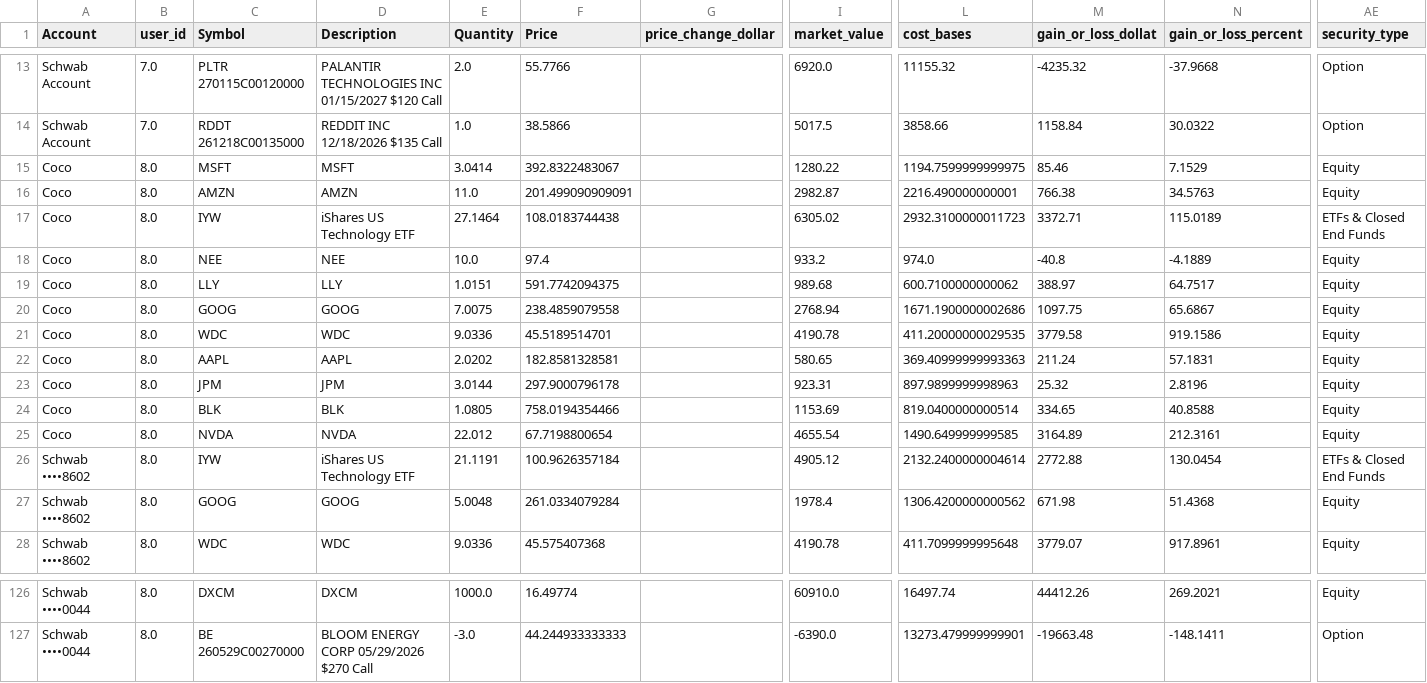
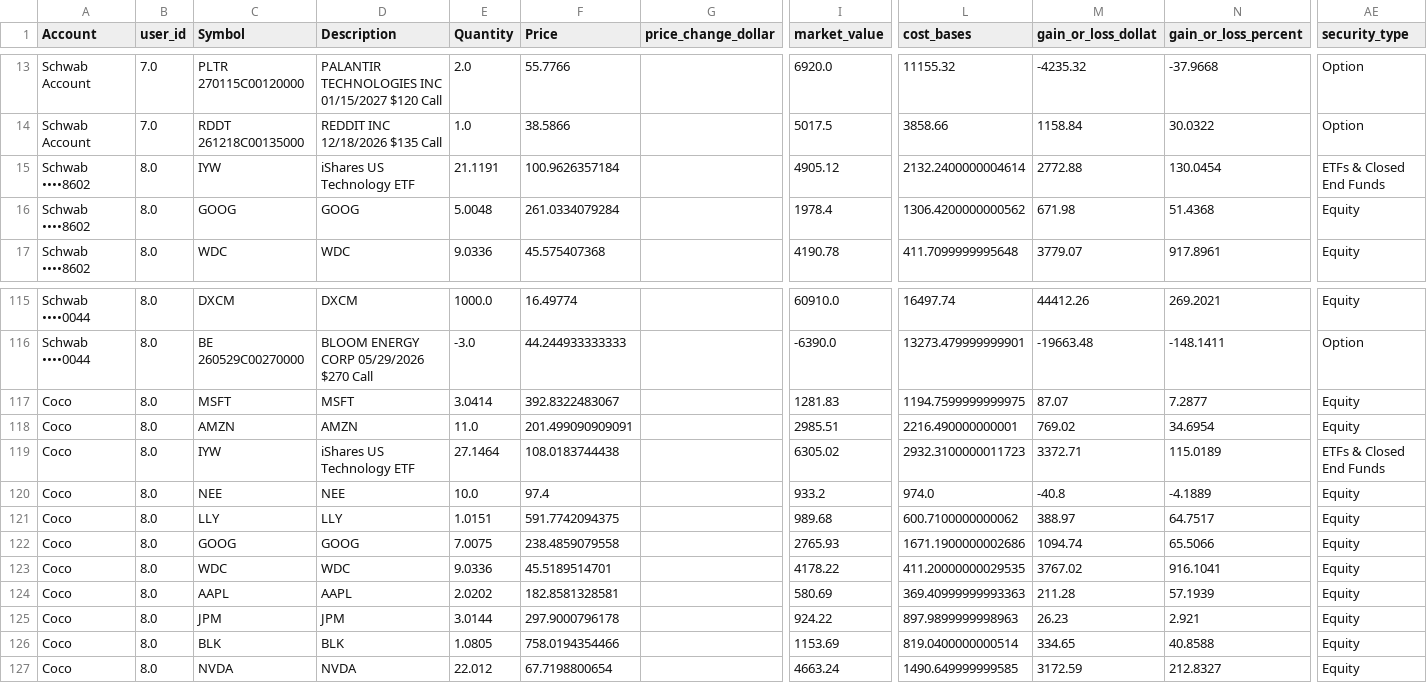
Before and after one commit to cameronjefferey/ccwj, a CSV file: dbt/seeds/current_positions.csv, drawn as a sheet; only a part is shown, gaps mark what is left out; removed rows and columns are numbered as before the commit, all else as after; rows hold the shown columns only; the diff names each change by its address in the sheet, - before the commit and + after, or states it on an @@ line.

```diff
--- a/dbt/seeds/current_positions.csv
+++ b/dbt/seeds/current_positions.csv
-row 15: Coco | 8.0 | MSFT | MSFT | 3.0414 | 392.8322483067 |  | 1280.22 | 1194.7599999999975 | 85.46 | 7.1529 | Equity
-row 16: Coco | 8.0 | AMZN | AMZN | 11.0 | 201.499090909091 |  | 2982.87 | 2216.490000000001 | 766.38 | 34.5763 | Equity
-row 20: Coco | 8.0 | GOOG | GOOG | 7.0075 | 238.4859079558 |  | 2768.94 | 1671.1900000002686 | 1097.75 | 65.6867 | Equity
-row 21: Coco | 8.0 | WDC | WDC | 9.0336 | 45.5189514701 |  | 4190.78 | 411.20000000029535 | 3779.58 | 919.1586 | Equity
-row 22: Coco | 8.0 | AAPL | AAPL | 2.0202 | 182.8581328581 |  | 580.65 | 369.40999999993363 | 211.24 | 57.1831 | Equity
-row 23: Coco | 8.0 | JPM | JPM | 3.0144 | 297.9000796178 |  | 923.31 | 897.9899999998963 | 25.32 | 2.8196 | Equity
-row 25: Coco | 8.0 | NVDA | NVDA | 22.012 | 67.7198800654 |  | 4655.54 | 1490.649999999585 | 3164.89 | 212.3161 | Equity
+row 117: Coco | 8.0 | MSFT | MSFT | 3.0414 | 392.8322483067 |  | 1281.83 | 1194.7599999999975 | 87.07 | 7.2877 | Equity
+row 118: Coco | 8.0 | AMZN | AMZN | 11.0 | 201.499090909091 |  | 2985.51 | 2216.490000000001 | 769.02 | 34.6954 | Equity
@@ row 17 moved to row 119: Coco @@
@@ row 18 moved to row 120: Coco @@
@@ row 19 moved to row 121: Coco @@
+row 122: Coco | 8.0 | GOOG | GOOG | 7.0075 | 238.4859079558 |  | 2765.93 | 1671.1900000002686 | 1094.74 | 65.5066 | Equity
+row 123: Coco | 8.0 | WDC | WDC | 9.0336 | 45.5189514701 |  | 4178.22 | 411.20000000029535 | 3767.02 | 916.1041 | Equity
+row 124: Coco | 8.0 | AAPL | AAPL | 2.0202 | 182.8581328581 |  | 580.69 | 369.40999999993363 | 211.28 | 57.1939 | Equity
+row 125: Coco | 8.0 | JPM | JPM | 3.0144 | 297.9000796178 |  | 924.22 | 897.9899999998963 | 26.23 | 2.921 | Equity
@@ row 24 moved to row 126: Coco @@
+row 127: Coco | 8.0 | NVDA | NVDA | 22.012 | 67.7198800654 |  | 4663.24 | 1490.649999999585 | 3172.59 | 212.8327 | Equity
```
Also changed, not shown: dbt/seeds/schwab_account_balances.csv.
